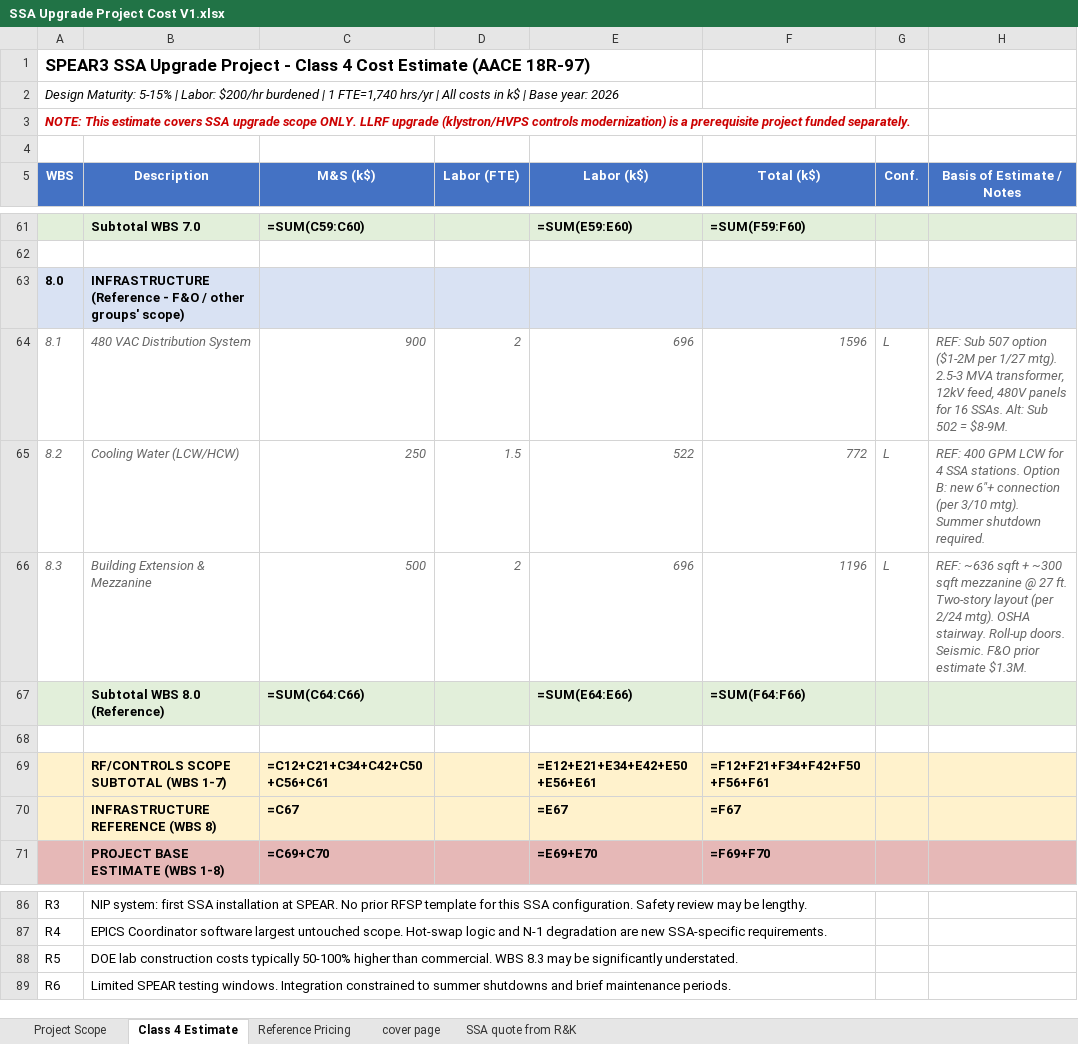
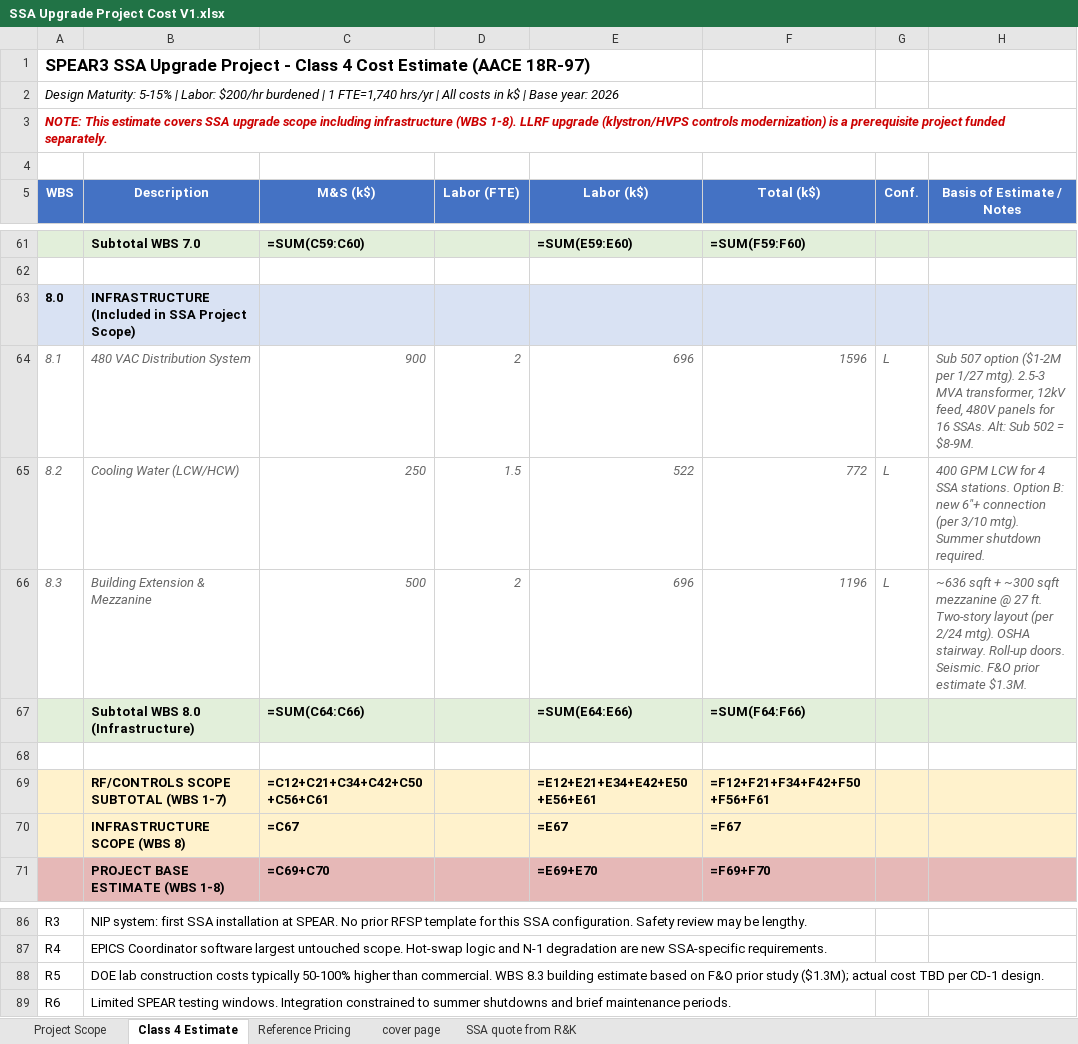
Before and after one commit to fayaw/spearlegacyLLRF, an Excel workbook: SSA_upgrade/SSA Upgrade Project Cost V1.xlsx, sheet Class 4 Estimate, drawn as a sheet; only a part is shown, gaps mark what is left out; values as stored, in another font and other column widths than the file's, no borders; formulas without a stored value are shown as written; the diff names each change by its address in the sheet, - before the commit and + after, or states it on an @@ line.

```diff
--- a/SSA_upgrade/SSA Upgrade Project Cost V1.xlsx (sheet Class 4 Estimate)
+++ b/SSA_upgrade/SSA Upgrade Project Cost V1.xlsx (sheet Class 4 Estimate)
-A3 (WBS): …upgrade scope ONLY. LLRF upgrade…
+A3 (WBS): …upgrade scope including infrastructure (WBS 1-8). LLRF upgrade…
-B63 (Description): INFRASTRUCTURE (Reference - F&O / other groups' scope)
+B63 (Description): INFRASTRUCTURE (Included in SSA Project Scope)
-H64 (Basis of Estimate / Notes): REF: Sub 507…
+H64 (Basis of Estimate / Notes): Sub 507…
-H65 (Basis of Estimate / Notes): REF: 400 GPM…
+H65 (Basis of Estimate / Notes): 400 GPM…
-H66 (Basis of Estimate / Notes): REF: ~636 sqft…
+H66 (Basis of Estimate / Notes): ~636 sqft…
-B67 (Description): Subtotal WBS 8.0 (Reference)
+B67 (Description): Subtotal WBS 8.0 (Infrastructure)
-B70 (Description): INFRASTRUCTURE REFERENCE (WBS 8)
+B70 (Description): INFRASTRUCTURE SCOPE (WBS 8)
-B88 (Description): …WBS 8.3 may be significantly understated.
+B88 (Description): …WBS 8.3 building estimate based on F&O prior study ($1.3M); actual cost TBD per CD-1 design.
```
Also changed, not shown: sheet Reference Pricing, sheet Project Scope.
